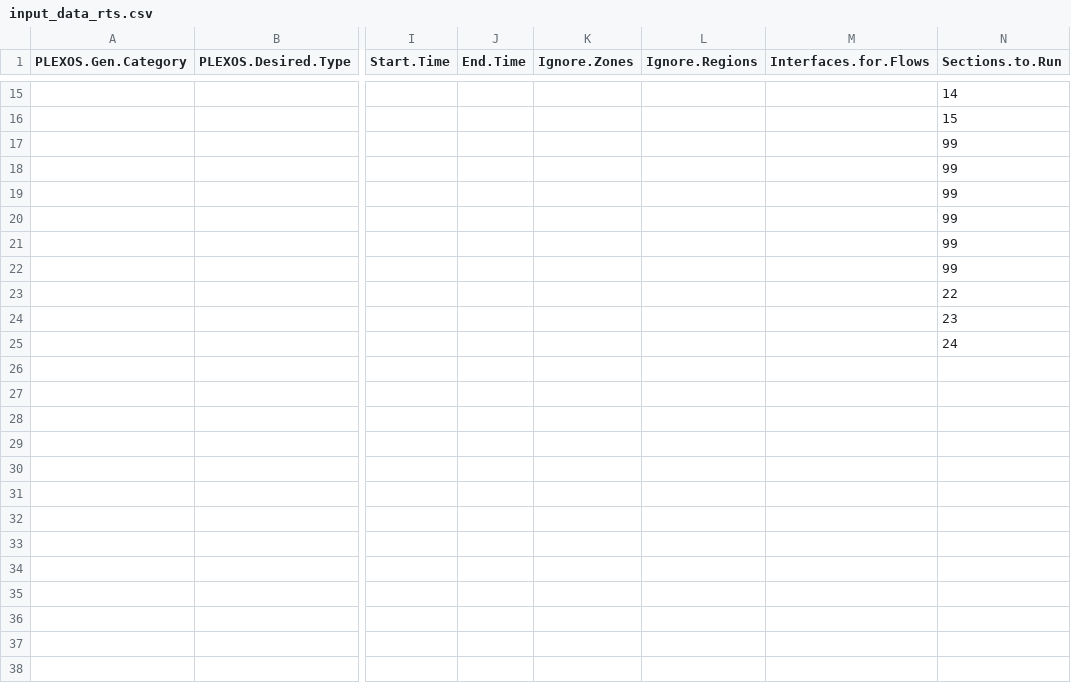
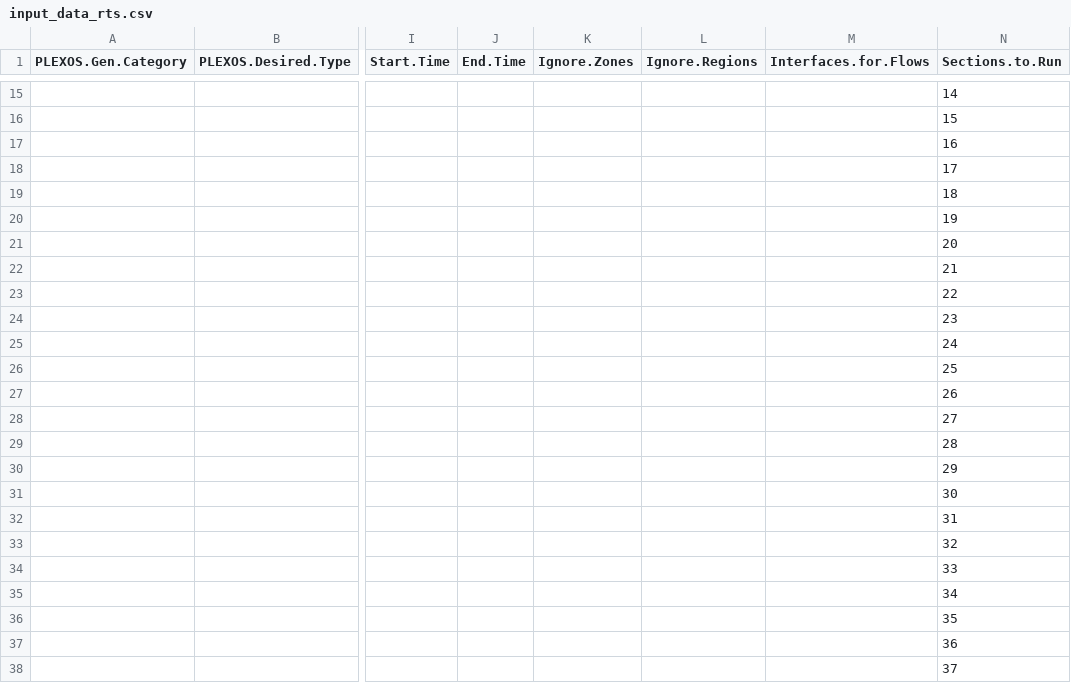
Before and after one commit to NREL/MAGMA, a CSV file: Examples/RTS-2016/input_data_rts.csv, drawn as a sheet; only a part is shown, gaps mark what is left out; rows hold the shown columns only; the diff names each change by its address in the sheet, - before the commit and + after, or states it on an @@ line.

```diff
--- a/Examples/RTS-2016/input_data_rts.csv
+++ b/Examples/RTS-2016/input_data_rts.csv
-N17 (Sections.to.Run): 99
+N17 (Sections.to.Run): 16
-N18 (Sections.to.Run): 99
+N18 (Sections.to.Run): 17
-N19 (Sections.to.Run): 99
+N19 (Sections.to.Run): 18
-N20 (Sections.to.Run): 99
+N20 (Sections.to.Run): 19
-N21 (Sections.to.Run): 99
+N21 (Sections.to.Run): 20
-N22 (Sections.to.Run): 99
+N22 (Sections.to.Run): 21
+row 26:  |  |  |  |  |  |  | 25
+row 27:  |  |  |  |  |  |  | 26
+row 28:  |  |  |  |  |  |  | 27
+row 29:  |  |  |  |  |  |  | 28
+row 30:  |  |  |  |  |  |  | 29
+row 31:  |  |  |  |  |  |  | 30
+row 32:  |  |  |  |  |  |  | 31
+row 33:  |  |  |  |  |  |  | 32
+row 34:  |  |  |  |  |  |  | 33
+row 35:  |  |  |  |  |  |  | 34
+row 36:  |  |  |  |  |  |  | 35
+row 37:  |  |  |  |  |  |  | 36
+row 38:  |  |  |  |  |  |  | 37
```
Also changed, not shown: 1 other file.
